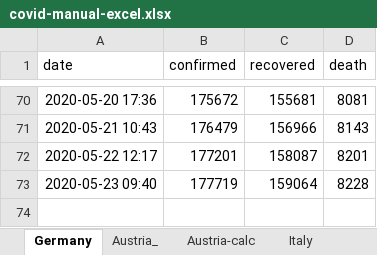
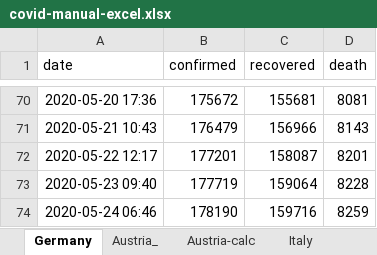
Before and after one commit to cs224/covid-19-data-analysis, an Excel workbook: covid-manual-excel.xlsx, sheet Germany, drawn as a sheet; only a part is shown, gaps mark what is left out; values as stored, in another font and other column widths than the file's, no borders; the diff names each change by its address in the sheet, - before the commit and + after, or states it on an @@ line.

```diff
--- a/covid-manual-excel.xlsx (sheet Germany)
+++ b/covid-manual-excel.xlsx (sheet Germany)
+row 74: 2020-05-24 06:46 | 178190 | 159716 | 8259
```
Also changed, not shown: rki_nowcasting_data.xlsx, 6 other files.
